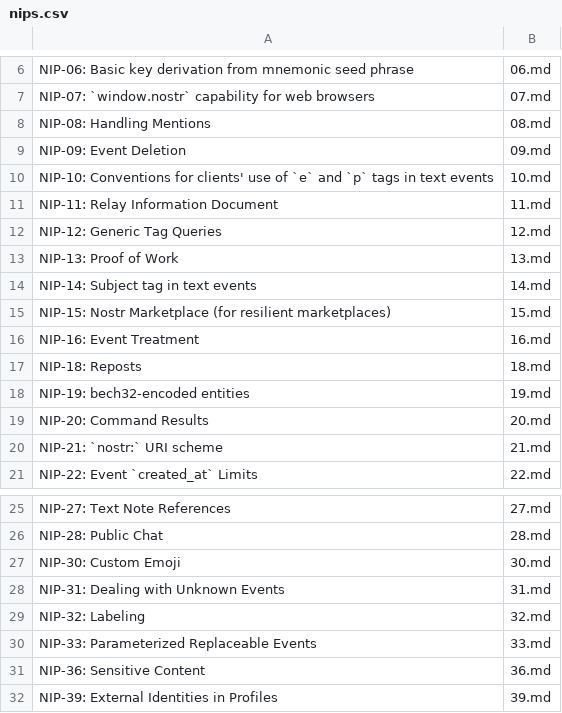
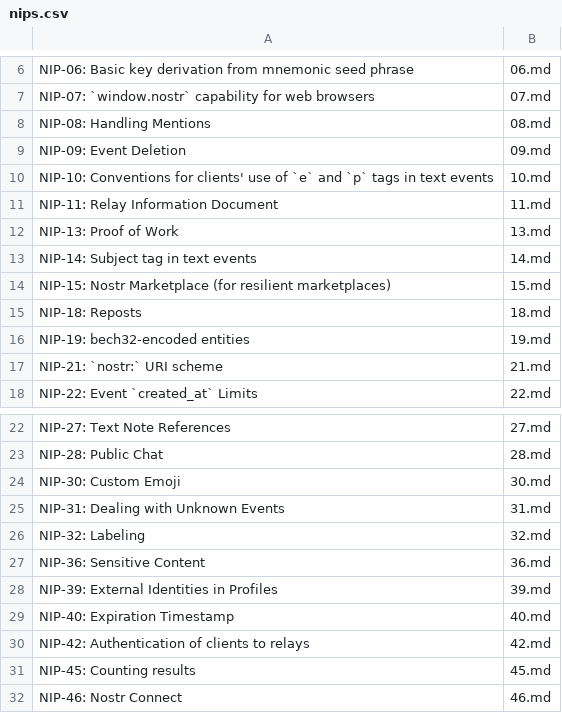
Before and after one commit to AsaiToshiya/fortune-nips-bot, a CSV file: nips.csv, drawn as a sheet; only a part is shown, gaps mark what is left out; the shorter side is filled out with more unchanged rows.

Commit message:
NIP-12、16、20、33 を削除する
Closes #22

```diff
--- a/nips.csv
+++ b/nips.csv
@@ -11,3 +11,2 @@ NIP-10: Conventions for clients' use of `e` and `p` tags in text events,10.md
 NIP-11: Relay Information Document,11.md
-NIP-12: Generic Tag Queries,12.md
 NIP-13: Proof of Work,13.md
@@ -15,6 +14,4 @@ NIP-14: Subject tag in text events,14.md
 NIP-15: Nostr Marketplace (for resilient marketplaces),15.md
-NIP-16: Event Treatment,16.md
 NIP-18: Reposts,18.md
 NIP-19: bech32-encoded entities,19.md
-NIP-20: Command Results,20.md
 NIP-21: `nostr:` URI scheme,21.md
@@ -29,3 +26,2 @@ NIP-31: Dealing with Unknown Events,31.md
 NIP-32: Labeling,32.md
-NIP-33: Parameterized Replaceable Events,33.md
 NIP-36: Sensitive Content,36.md
```
